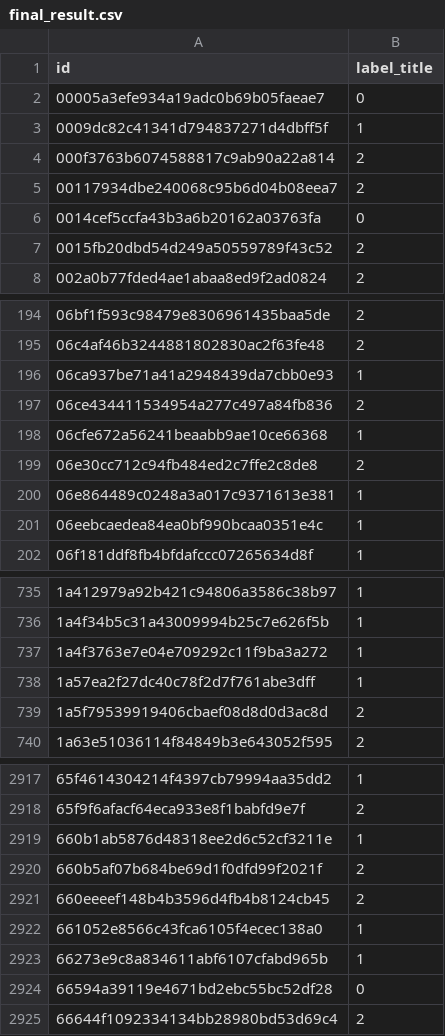
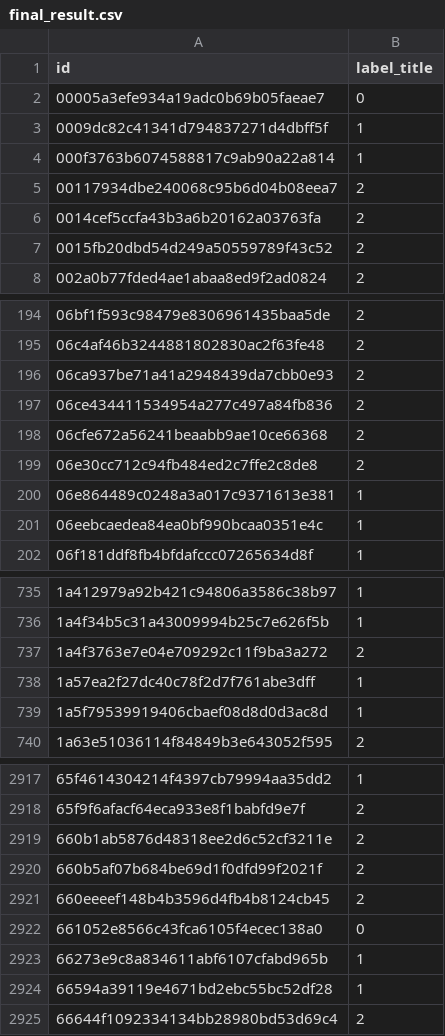
Before and after one commit to RenzoTsai/Machine-Learning-on-News-Sentiment, a CSV file: final_result.csv, drawn as a sheet; only a part is shown, gaps mark what is left out; the diff covers the shown part only.

Commit message:
combine content&title

```diff
--- a/final_result.csv
+++ b/final_result.csv
@@ -3,5 +3,5 @@ id,label_title
 0009dc82c41341d794837271d4dbff5f,1
-000f3763b6074588817c9ab90a22a814,2
+000f3763b6074588817c9ab90a22a814,1
 00117934dbe240068c95b6d04b08eea7,2
-0014cef5ccfa43b3a6b20162a03763fa,0
+0014cef5ccfa43b3a6b20162a03763fa,2
 0015fb20dbd54d249a50559789f43c52,2
@@ -195,5 +195,5 @@ id,label_title
 06c4af46b3244881802830ac2f63fe48,2
-06ca937be71a41a2948439da7cbb0e93,1
+06ca937be71a41a2948439da7cbb0e93,2
 06ce434411534954a277c497a84fb836,2
-06cfe672a56241beaabb9ae10ce66368,1
+06cfe672a56241beaabb9ae10ce66368,2
 06e30cc712c94fb484ed2c7ffe2c8de8,2
@@ -736,5 +736,5 @@ id,label_title
 1a4f34b5c31a43009994b25c7e626f5b,1
-1a4f3763e7e04e709292c11f9ba3a272,1
+1a4f3763e7e04e709292c11f9ba3a272,2
 1a57ea2f27dc40c78f2d7f761abe3dff,1
-1a5f79539919406cbaef08d8d0d3ac8d,2
+1a5f79539919406cbaef08d8d0d3ac8d,1
 1a63e51036114f84849b3e643052f595,2
@@ -2918,8 +2918,8 @@ id,label_title
 65f9f6afacf64eca933e8f1babfd9e7f,2
-660b1ab5876d48318ee2d6c52cf3211e,1
+660b1ab5876d48318ee2d6c52cf3211e,2
 660b5af07b684be69d1f0dfd99f2021f,2
 660eeeef148b4b3596d4fb4b8124cb45,2
-661052e8566c43fca6105f4ecec138a0,1
+661052e8566c43fca6105f4ecec138a0,0
 66273e9c8a834611abf6107cfabd965b,1
-66594a39119e4671bd2ebc55bc52df28,0
+66594a39119e4671bd2ebc55bc52df28,1
 66644f1092334134bb28980bd53d69c4,2
```
Also changed, not shown: 147 edited cells elsewhere in this file, 6 other files.
